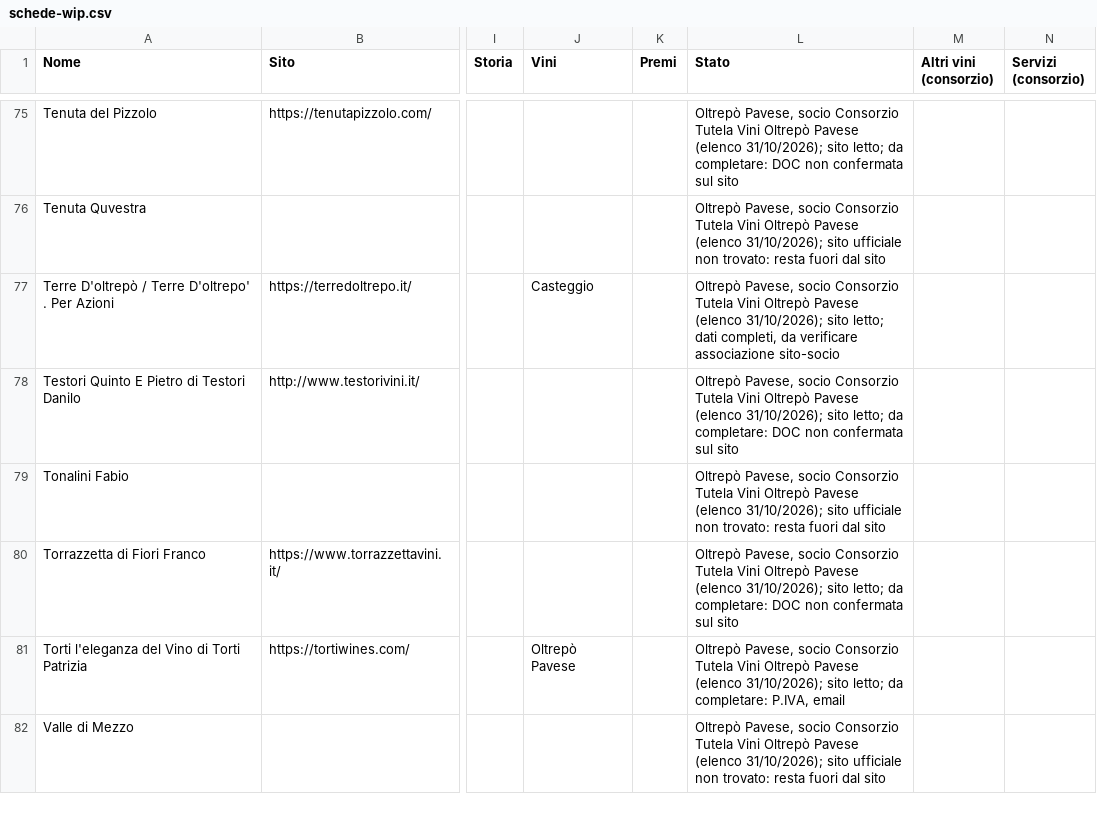
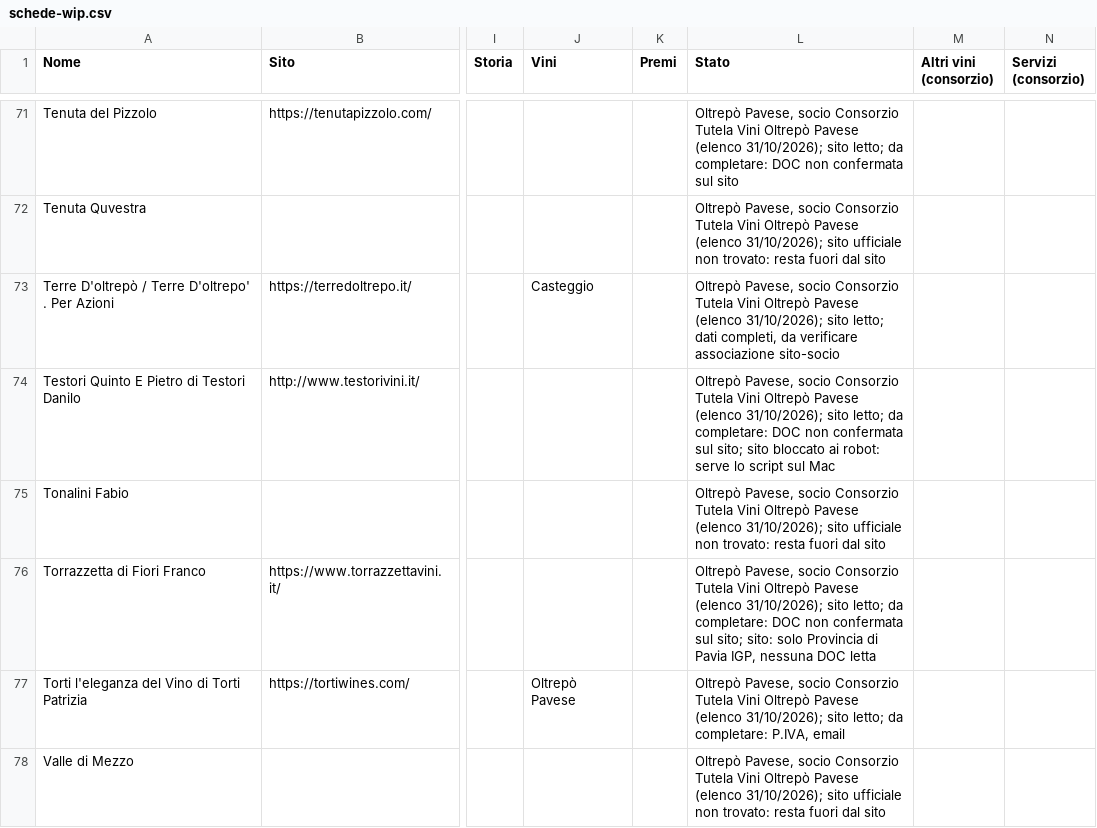
Before and after one commit to Paoloprimus/vinobotte, a CSV file: wip/schede-wip.csv, drawn as a sheet; only a part is shown, gaps mark what is left out; addresses are those after the commit; the diff covers the shown part only; the diff names each change by its address in the sheet, - before the commit and + after, or states it on an @@ line.

```diff
--- a/wip/schede-wip.csv
+++ b/wip/schede-wip.csv
-L74 (Stato): …confermata sul sito
+L74 (Stato): …confermata sul sito; sito bloccato ai robot: serve lo script sul Mac
-L76 (Stato): …confermata sul sito
+L76 (Stato): …confermata sul sito; sito: solo Provincia di Pavia IGP, nessuna DOC letta
```
Also changed, not shown: 4 removed rows and 7 edited cells elsewhere in this file, 15 other files.
